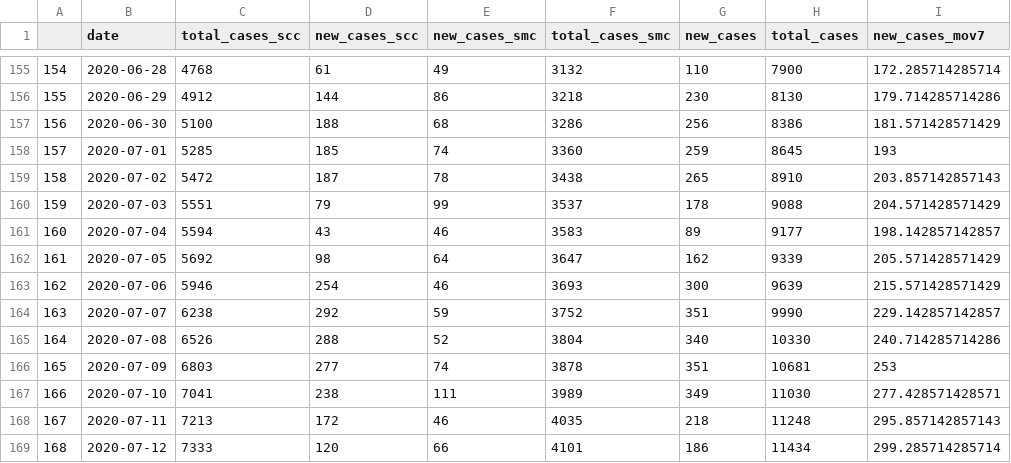
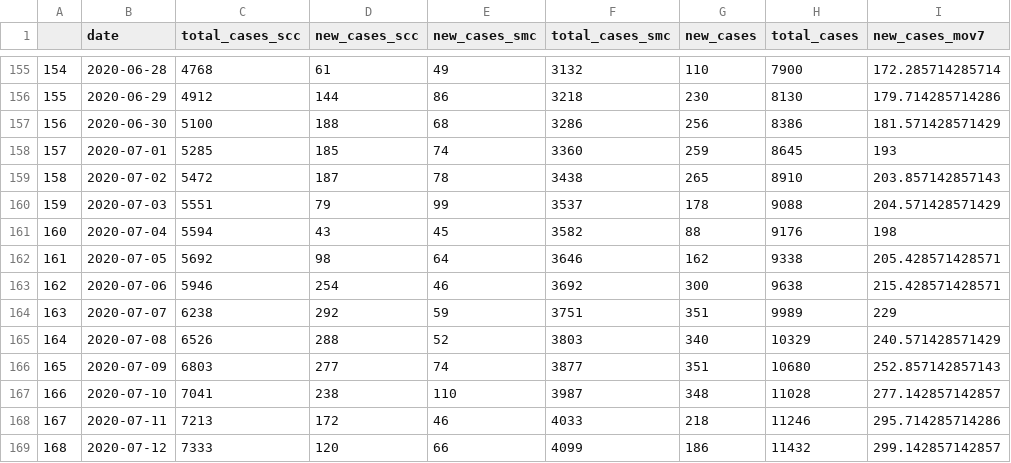
Before and after one commit to stanfordfuturebay/stanfordfuturebay.github.io, a CSV file: covid19/sv_dash_data_processing/sv_cases_by_date.csv, drawn as a sheet; only a part is shown, gaps mark what is left out; the diff covers the shown part only.

```diff
--- a/covid19/sv_dash_data_processing/sv_cases_by_date.csv
+++ b/covid19/sv_dash_data_processing/sv_cases_by_date.csv
@@ -160,10 +160,10 @@
 "159",2020-07-03,5551,79,99,3537,178,9088,204.571428571429
-"160",2020-07-04,5594,43,46,3583,89,9177,198.142857142857
-"161",2020-07-05,5692,98,64,3647,162,9339,205.571428571429
-"162",2020-07-06,5946,254,46,3693,300,9639,215.571428571429
-"163",2020-07-07,6238,292,59,3752,351,9990,229.142857142857
-"164",2020-07-08,6526,288,52,3804,340,10330,240.714285714286
-"165",2020-07-09,6803,277,74,3878,351,10681,253
-"166",2020-07-10,7041,238,111,3989,349,11030,277.428571428571
-"167",2020-07-11,7213,172,46,4035,218,11248,295.857142857143
-"168",2020-07-12,7333,120,66,4101,186,11434,299.285714285714
+"160",2020-07-04,5594,43,45,3582,88,9176,198
+"161",2020-07-05,5692,98,64,3646,162,9338,205.428571428571
+"162",2020-07-06,5946,254,46,3692,300,9638,215.428571428571
+"163",2020-07-07,6238,292,59,3751,351,9989,229
+"164",2020-07-08,6526,288,52,3803,340,10329,240.571428571429
+"165",2020-07-09,6803,277,74,3877,351,10680,252.857142857143
+"166",2020-07-10,7041,238,110,3987,348,11028,277.142857142857
+"167",2020-07-11,7213,172,46,4033,218,11246,295.714285714286
+"168",2020-07-12,7333,120,66,4099,186,11432,299.142857142857
```
Also changed, not shown: 127 edited cells elsewhere in this file, covid19/sv_dash_data_processing/comparison_cases_by_date.csv, covid19/sv_dash_data_processing/sv_cases_by_age.csv, 6 other files.
